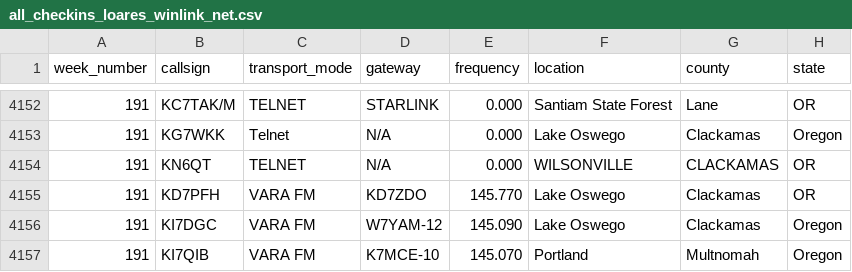
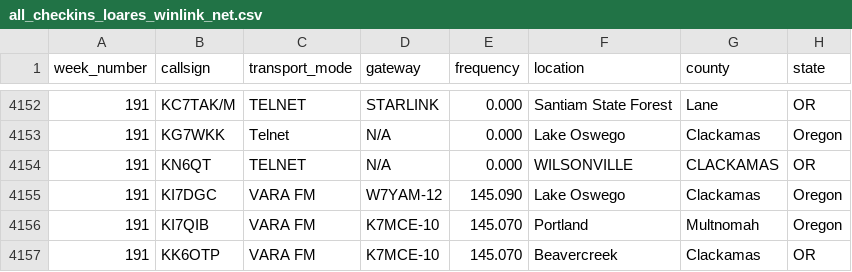
Before and after one commit to drizzlecombe/wlnet, a CSV file: raw_data/all_checkins_loares_winlink_net.csv, drawn as a sheet; only a part is shown, gaps mark what is left out; the shorter side is filled out with more unchanged rows; the diff names each change by its address in the sheet, - before the commit and + after, or states it on an @@ line.

Commit message:
removed erroneous check-in

```diff
--- a/raw_data/all_checkins_loares_winlink_net.csv
+++ b/raw_data/all_checkins_loares_winlink_net.csv
-row 4155: 191 | KD7PFH | VARA FM | KD7ZDO | 145.770 | Lake Oswego | Clackamas | OR
```
